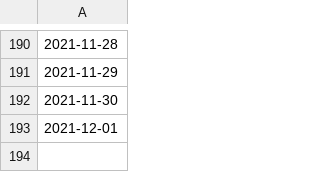
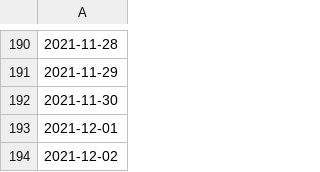
Before and after one commit to HeardLibrary/dashboard, a CSV file: vandycite/units_men.csv, drawn as a sheet; only a part is shown, gaps mark what is left out; the diff names each change by its address in the sheet, - before the commit and + after, or states it on an @@ line.

Commit message:
Update units_men.csv file via API

```diff
--- a/vandycite/units_men.csv
+++ b/vandycite/units_men.csv
+row 194: 2021-12-02
```
